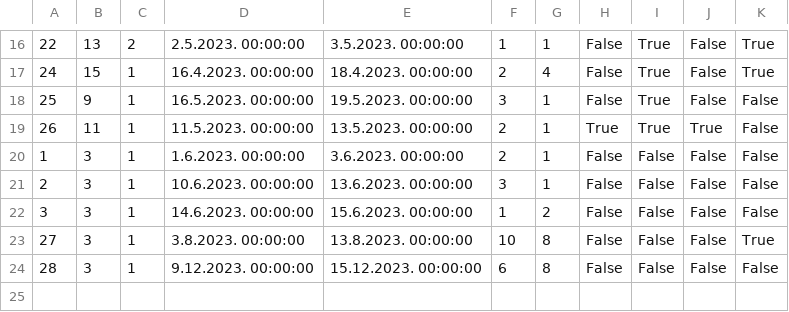
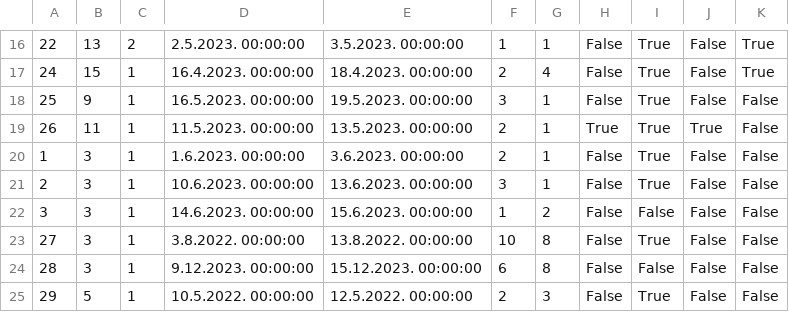
Before and after one commit to JovanDozic/sims-2023-group-4-team-A, a CSV file: sims-2023-group-4-team-A/SIMSProject/Resources/Data/accommodationReservations.csv, drawn as a sheet; only a part is shown, gaps mark what is left out.

```diff
--- a/sims-2023-group-4-team-A/SIMSProject/Resources/Data/accommodationReservations.csv
+++ b/sims-2023-group-4-team-A/SIMSProject/Resources/Data/accommodationReservations.csv
@@ -19,6 +19,7 @@
 26|11|1|11.5.2023. 00:00:00|13.5.2023. 00:00:00|2|1|True|True|True|False
-1|3|1|1.6.2023. 00:00:00|3.6.2023. 00:00:00|2|1|False|False|False|False
-2|3|1|10.6.2023. 00:00:00|13.6.2023. 00:00:00|3|1|False|False|False|False
+1|3|1|1.6.2023. 00:00:00|3.6.2023. 00:00:00|2|1|False|True|False|False
+2|3|1|10.6.2023. 00:00:00|13.6.2023. 00:00:00|3|1|False|True|False|False
 3|3|1|14.6.2023. 00:00:00|15.6.2023. 00:00:00|1|2|False|False|False|False
-27|3|1|3.8.2023. 00:00:00|13.8.2023. 00:00:00|10|8|False|False|False|True
+27|3|1|3.8.2022. 00:00:00|13.8.2022. 00:00:00|10|8|False|True|False|False
 28|3|1|9.12.2023. 00:00:00|15.12.2023. 00:00:00|6|8|False|False|False|False
+29|5|1|10.5.2022. 00:00:00|12.5.2022. 00:00:00|2|3|False|True|False|False
```
Also changed, not shown: sims-2023-group-4-team-A/SIMSProject/Resources/Data/accommodations.csv, 6 other files.
